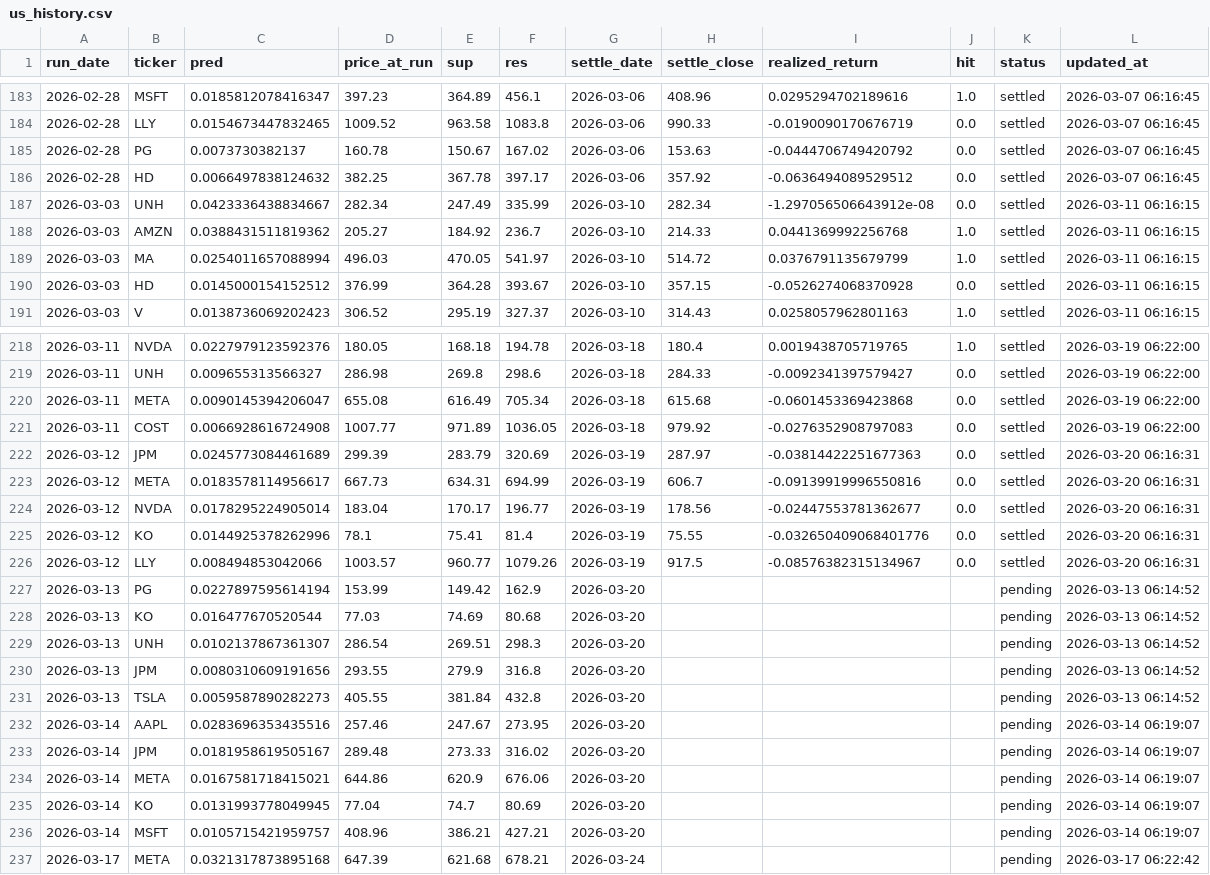
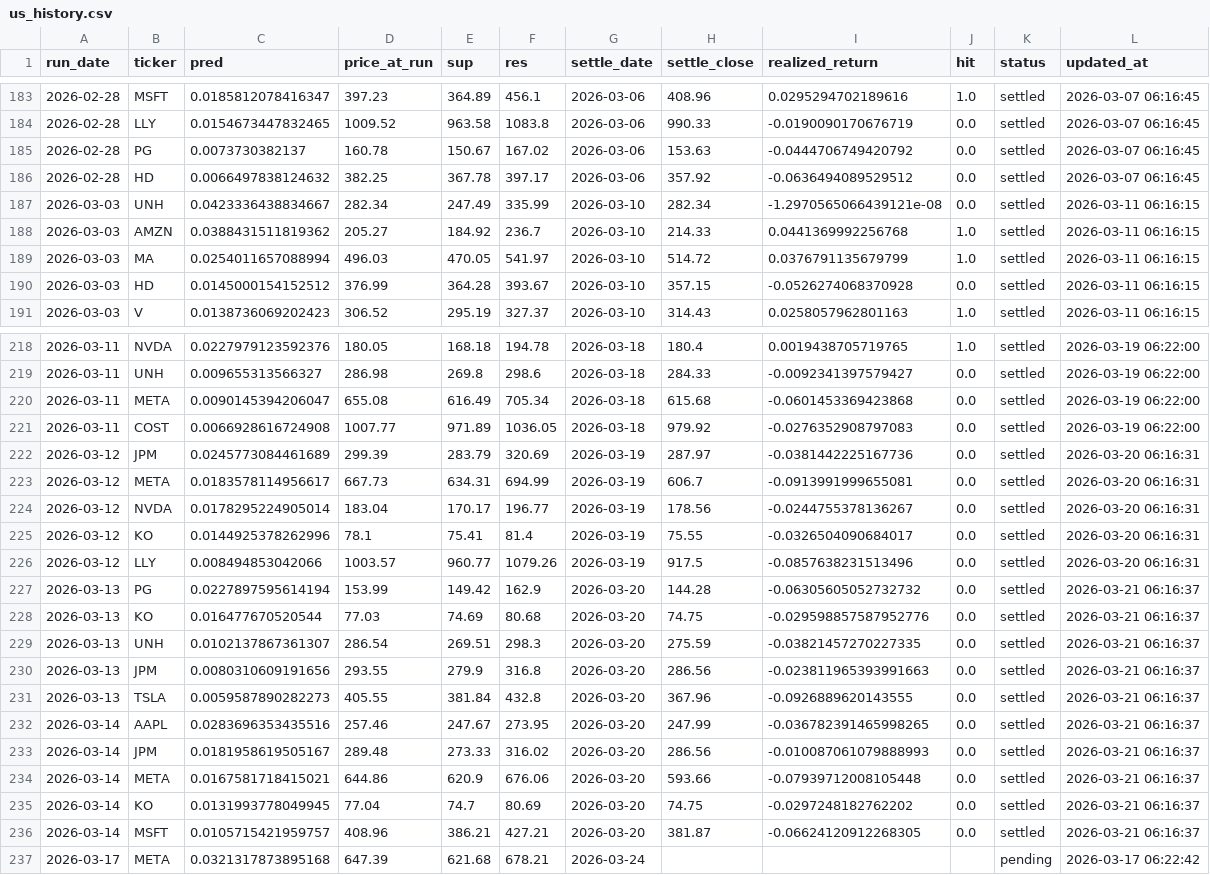
Before and after one commit to chehao0221/US-stock-ai, a CSV file: us_history.csv, drawn as a sheet; only a part is shown, gaps mark what is left out; the diff covers the shown part only.

```diff
--- a/us_history.csv
+++ b/us_history.csv
@@ -186,3 +186,3 @@
 2026-02-28,HD,0.0066497838124632,382.25,367.78,397.17,2026-03-06,357.92,-0.0636494089529512,0.0,settled,2026-03-07 06:16:45
-2026-03-03,UNH,0.0423336438834667,282.34,247.49,335.99,2026-03-10,282.34,-1.297056506643912e-08,0.0,settled,2026-03-11 06:16:15
+2026-03-03,UNH,0.0423336438834667,282.34,247.49,335.99,2026-03-10,282.34,-1.2970565066439121e-08,0.0,settled,2026-03-11 06:16:15
 2026-03-03,AMZN,0.0388431511819362,205.27,184.92,236.7,2026-03-10,214.33,0.0441369992256768,1.0,settled,2026-03-11 06:16:15
@@ -221,17 +221,17 @@
 2026-03-11,COST,0.0066928616724908,1007.77,971.89,1036.05,2026-03-18,979.92,-0.0276352908797083,0.0,settled,2026-03-19 06:22:00
-2026-03-12,JPM,0.0245773084461689,299.39,283.79,320.69,2026-03-19,287.97,-0.03814422251677363,0.0,settled,2026-03-20 06:16:31
-2026-03-12,META,0.0183578114956617,667.73,634.31,694.99,2026-03-19,606.7,-0.09139919996550816,0.0,settled,2026-03-20 06:16:31
-2026-03-12,NVDA,0.0178295224905014,183.04,170.17,196.77,2026-03-19,178.56,-0.02447553781362677,0.0,settled,2026-03-20 06:16:31
-2026-03-12,KO,0.0144925378262996,78.1,75.41,81.4,2026-03-19,75.55,-0.032650409068401776,0.0,settled,2026-03-20 06:16:31
-2026-03-12,LLY,0.008494853042066,1003.57,960.77,1079.26,2026-03-19,917.5,-0.08576382315134967,0.0,settled,2026-03-20 06:16:31
-2026-03-13,PG,0.0227897595614194,153.99,149.42,162.9,2026-03-20,,,,pending,2026-03-13 06:14:52
-2026-03-13,KO,0.016477670520544,77.03,74.69,80.68,2026-03-20,,,,pending,2026-03-13 06:14:52
-2026-03-13,UNH,0.0102137867361307,286.54,269.51,298.3,2026-03-20,,,,pending,2026-03-13 06:14:52
-2026-03-13,JPM,0.0080310609191656,293.55,279.9,316.8,2026-03-20,,,,pending,2026-03-13 06:14:52
-2026-03-13,TSLA,0.0059587890282273,405.55,381.84,432.8,2026-03-20,,,,pending,2026-03-13 06:14:52
-2026-03-14,AAPL,0.0283696353435516,257.46,247.67,273.95,2026-03-20,,,,pending,2026-03-14 06:19:07
-2026-03-14,JPM,0.0181958619505167,289.48,273.33,316.02,2026-03-20,,,,pending,2026-03-14 06:19:07
-2026-03-14,META,0.0167581718415021,644.86,620.9,676.06,2026-03-20,,,,pending,2026-03-14 06:19:07
-2026-03-14,KO,0.0131993778049945,77.04,74.7,80.69,2026-03-20,,,,pending,2026-03-14 06:19:07
-2026-03-14,MSFT,0.0105715421959757,408.96,386.21,427.21,2026-03-20,,,,pending,2026-03-14 06:19:07
+2026-03-12,JPM,0.0245773084461689,299.39,283.79,320.69,2026-03-19,287.97,-0.0381442225167736,0.0,settled,2026-03-20 06:16:31
+2026-03-12,META,0.0183578114956617,667.73,634.31,694.99,2026-03-19,606.7,-0.0913991999655081,0.0,settled,2026-03-20 06:16:31
+2026-03-12,NVDA,0.0178295224905014,183.04,170.17,196.77,2026-03-19,178.56,-0.0244755378136267,0.0,settled,2026-03-20 06:16:31
+2026-03-12,KO,0.0144925378262996,78.1,75.41,81.4,2026-03-19,75.55,-0.0326504090684017,0.0,settled,2026-03-20 06:16:31
+2026-03-12,LLY,0.008494853042066,1003.57,960.77,1079.26,2026-03-19,917.5,-0.0857638231513496,0.0,settled,2026-03-20 06:16:31
+2026-03-13,PG,0.0227897595614194,153.99,149.42,162.9,2026-03-20,144.28,-0.06305605052732732,0.0,settled,2026-03-21 06:16:37
+2026-03-13,KO,0.016477670520544,77.03,74.69,80.68,2026-03-20,74.75,-0.029598857587952776,0.0,settled,2026-03-21 06:16:37
+2026-03-13,UNH,0.0102137867361307,286.54,269.51,298.3,2026-03-20,275.59,-0.03821457270227335,0.0,settled,2026-03-21 06:16:37
+2026-03-13,JPM,0.0080310609191656,293.55,279.9,316.8,2026-03-20,286.56,-0.023811965393991663,0.0,settled,2026-03-21 06:16:37
+2026-03-13,TSLA,0.0059587890282273,405.55,381.84,432.8,2026-03-20,367.96,-0.0926889620143555,0.0,settled,2026-03-21 06:16:37
+2026-03-14,AAPL,0.0283696353435516,257.46,247.67,273.95,2026-03-20,247.99,-0.036782391465998265,0.0,settled,2026-03-21 06:16:37
+2026-03-14,JPM,0.0181958619505167,289.48,273.33,316.02,2026-03-20,286.56,-0.010087061079888993,0.0,settled,2026-03-21 06:16:37
+2026-03-14,META,0.0167581718415021,644.86,620.9,676.06,2026-03-20,593.66,-0.07939712008105448,0.0,settled,2026-03-21 06:16:37
+2026-03-14,KO,0.0131993778049945,77.04,74.7,80.69,2026-03-20,74.75,-0.0297248182762202,0.0,settled,2026-03-21 06:16:37
+2026-03-14,MSFT,0.0105715421959757,408.96,386.21,427.21,2026-03-20,381.87,-0.06624120912268305,0.0,settled,2026-03-21 06:16:37
 2026-03-17,META,0.0321317873895168,647.39,621.68,678.21,2026-03-24,,,,pending,2026-03-17 06:22:42
```
Also changed, not shown: 5 added rows and 5 edited cells elsewhere in this file.
